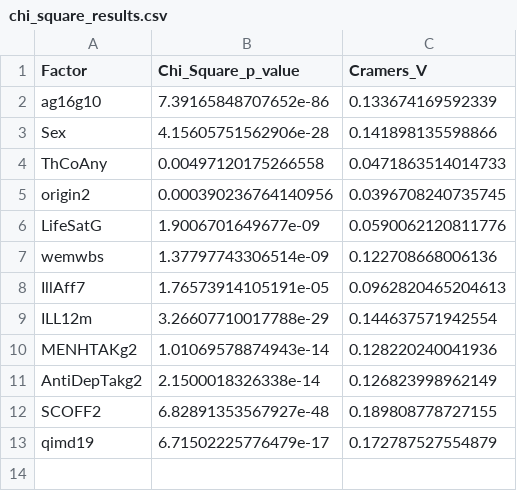
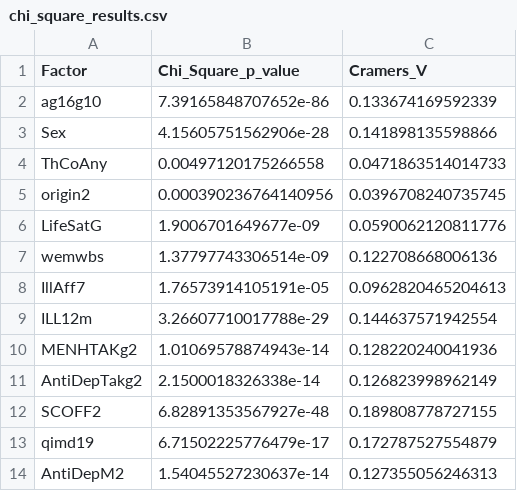
Before and after one commit to rmcrossley/MHDPA.R.HSE2019, a CSV file: chi_square_results.csv, drawn as a sheet.

```diff
--- a/chi_square_results.csv
+++ b/chi_square_results.csv
@@ -13 +13,2 @@
 "qimd19",6.71502225776479e-17,0.172787527554879
+"AntiDepM2",1.54045527230637e-14,0.127355056246313
```
Also changed, not shown: 1 other file.
